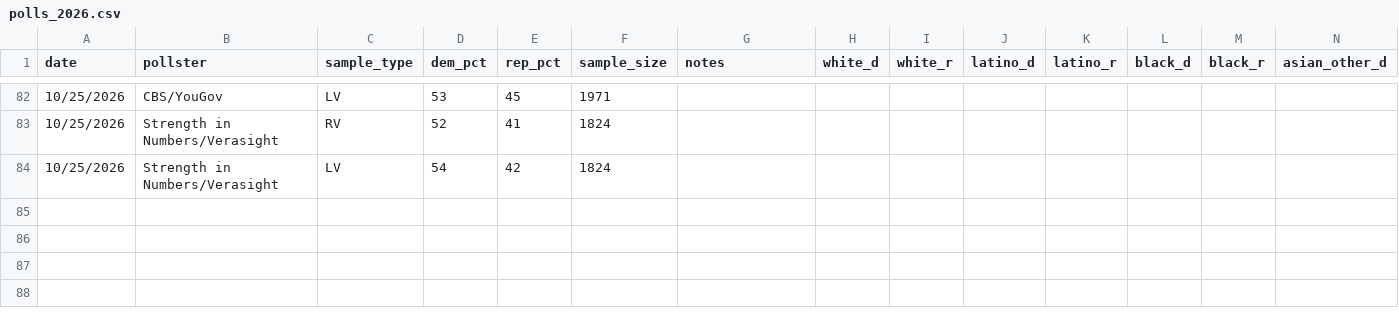
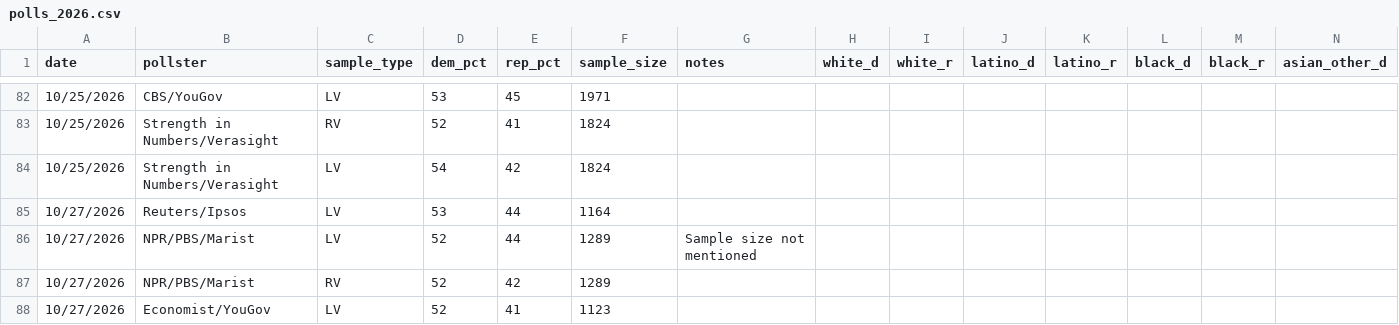
Before and after one commit to krishna-on-gh/carlosneedle, a CSV file: data/polls_2026.csv, drawn as a sheet; only a part is shown, gaps mark what is left out; rows hold the shown columns only; the diff names each change by its address in the sheet, - before the commit and + after, or states it on an @@ line.

Commit message:
Added a few new polls 10/27

```diff
--- a/data/polls_2026.csv
+++ b/data/polls_2026.csv
+row 85: 10/27/2026 | Reuters/Ipsos | LV | 53 | 44 | 1164
+row 86: 10/27/2026 | NPR/PBS/Marist | LV | 52 | 44 | 1289 | Sample size not mentioned
+row 87: 10/27/2026 | NPR/PBS/Marist | RV | 52 | 42 | 1289
+row 88: 10/27/2026 | Economist/YouGov | LV | 52 | 41 | 1123
```
